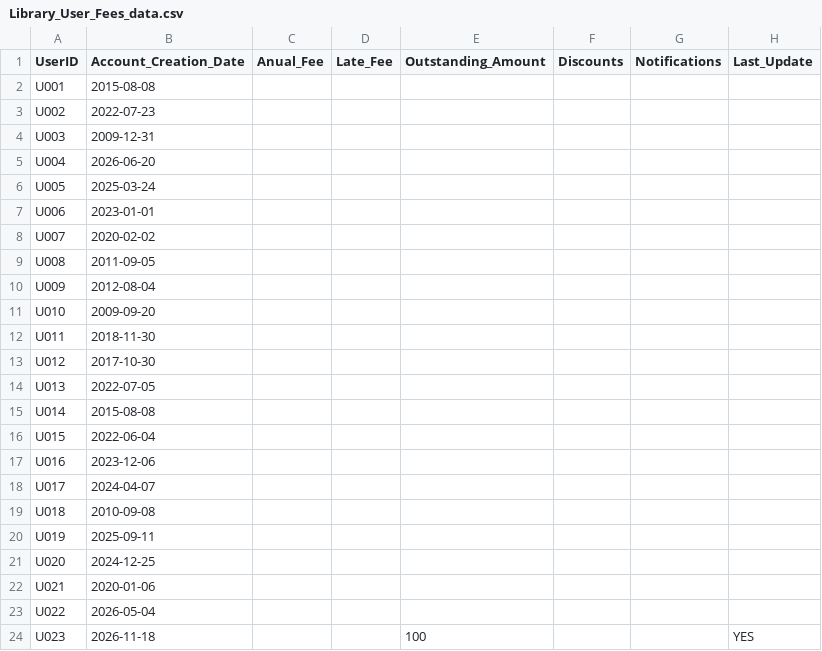
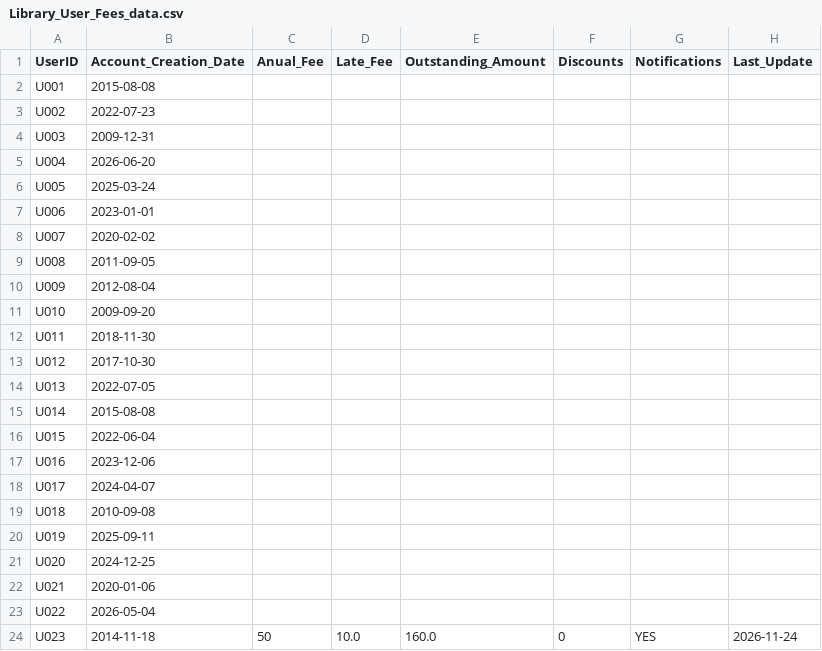
Before and after one commit to pdfrick-del/Brugg---Team-D, a CSV file: data/Library_User_Fees_data.csv, drawn as a sheet; the diff names each change by its address in the sheet, - before the commit and + after, or states it on an @@ line.

Commit message:
Refactor membership fee calculations and update user data handling for accuracy

```diff
--- a/data/Library_User_Fees_data.csv
+++ b/data/Library_User_Fees_data.csv
-B24 (Account_Creation_Date): 2026-11-18
+B24 (Account_Creation_Date): 2014-11-18
-C24 (Anual_Fee): (empty)
+C24 (Anual_Fee): 50
-D24 (Late_Fee): (empty)
+D24 (Late_Fee): 10.0
-E24 (Outstanding_Amount): 100
+E24 (Outstanding_Amount): 160.0
-F24 (Discounts): (empty)
+F24 (Discounts): 0
-G24 (Notifications): (empty)
+G24 (Notifications): YES
-H24 (Last_Update): YES
+H24 (Last_Update): 2026-11-24
```
Also changed, not shown: 2 other files.
